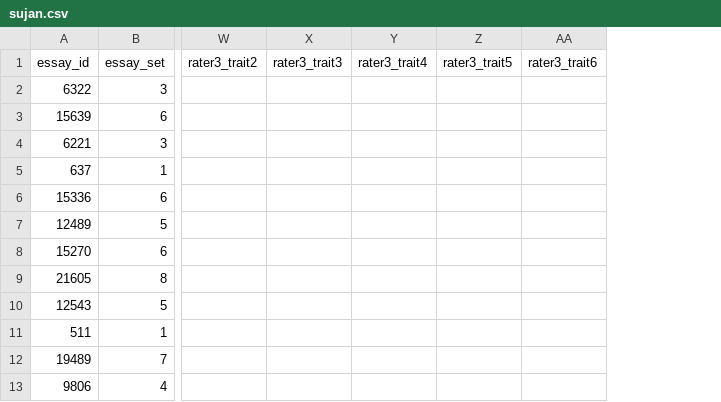
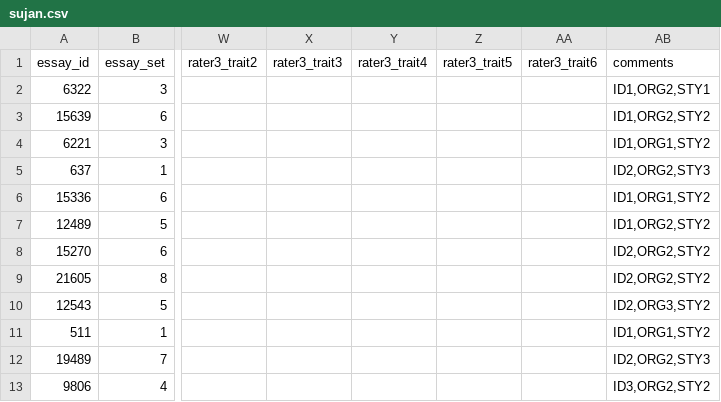
Before and after one commit to brandonmiles/project-iga, a CSV file: data/feedback/sujan.csv, drawn as a sheet; only a part is shown, gaps mark what is left out; the diff names each change by its address in the sheet, - before the commit and + after, or states it on an @@ line.

Commit message:
added comments

```diff
--- a/data/feedback/sujan.csv
+++ b/data/feedback/sujan.csv
+column AB (comments), rows 2-13: ID1,ORG2,STY1 | ID1,ORG2,STY2 | ID1,ORG1,STY2 | ID2,ORG2,STY3 | ID1,ORG1,STY2 | ID1,ORG2,STY2 | ID2,ORG2,STY2 | ID2,ORG2,STY2 | ID2,ORG3,STY2 | ID1,ORG1,STY2 | ID2,ORG2,STY3 | ID3,ORG2,STY2
```
